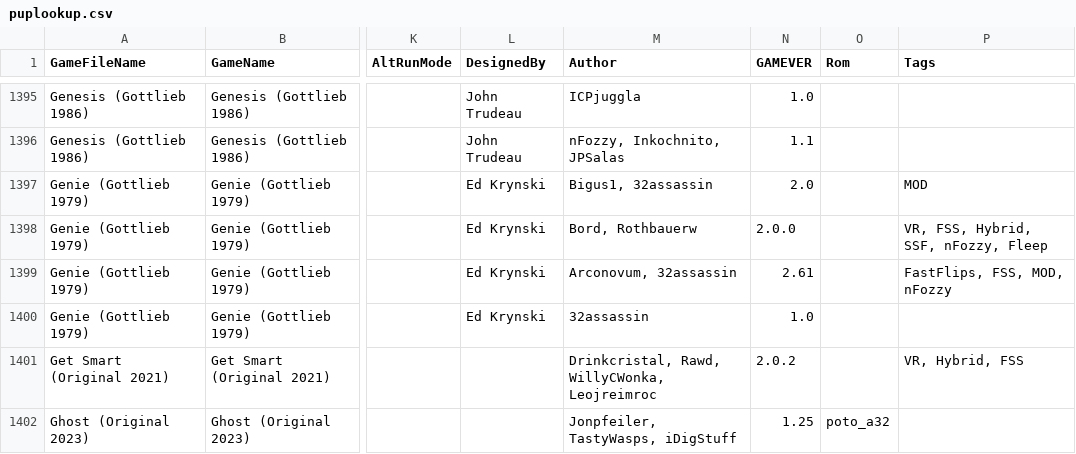
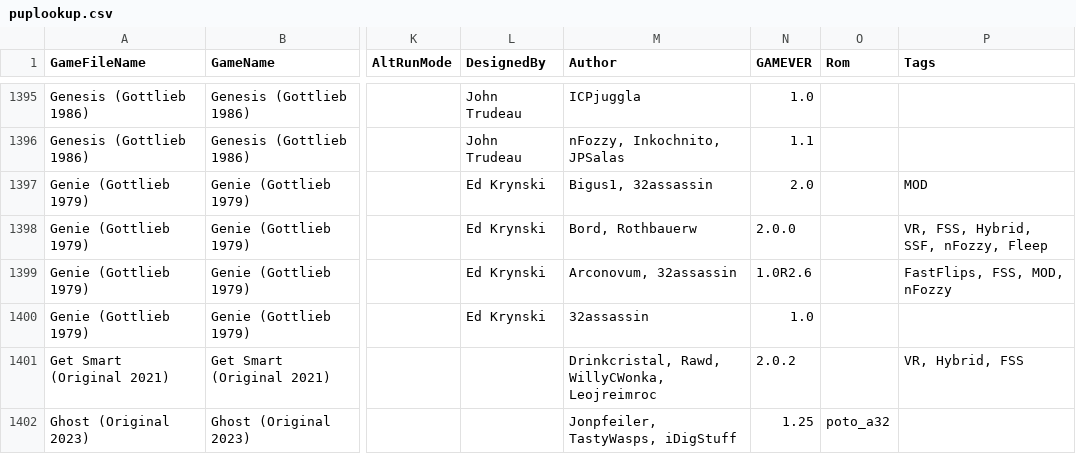
Before and after one commit to VirtualPinballSpreadsheet/vps-db, a CSV file: db/puplookup.csv, drawn as a sheet; only a part is shown, gaps mark what is left out; the diff covers the shown part only; the diff names each change by its address in the sheet, - before the commit and + after, or states it on an @@ line.

```diff
--- a/db/puplookup.csv
+++ b/db/puplookup.csv
-N1399 (GAMEVER): 2.61
+N1399 (GAMEVER): 1.0R2.6
```
Also changed, not shown: 1 added row and 3 edited cells elsewhere in this file, 1 other file.
